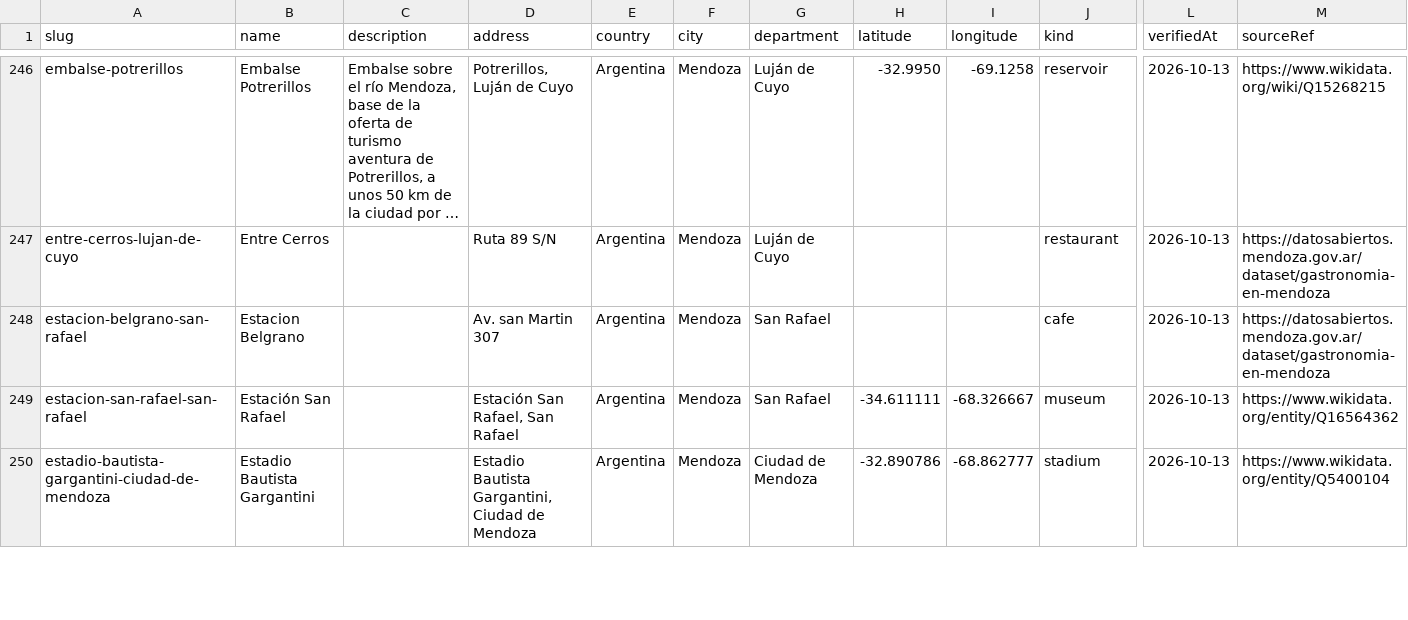
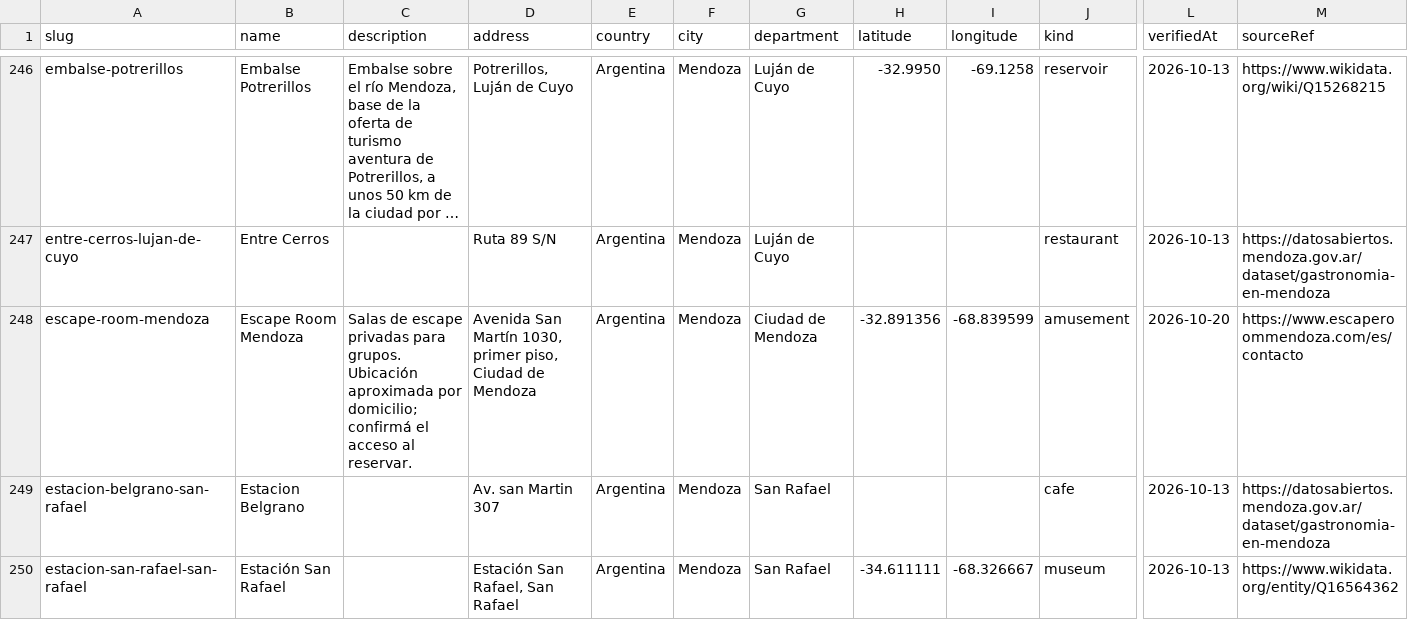
Before and after one commit to SmartPlan-UTN/SmartPlan-back, a CSV file: catalog-data/mendoza-v1/data/places.csv, drawn as a sheet; only a part is shown, gaps mark what is left out; the shorter side is filled out with more unchanged rows; long unchanged cells end in …; rows hold the shown columns only; the diff covers the shown part only; the diff names each change by its address in the sheet, - before the commit and + after, or states it on an @@ line.

```diff
--- a/catalog-data/mendoza-v1/data/places.csv
+++ b/catalog-data/mendoza-v1/data/places.csv
+row 248: escape-room-mendoza | Escape Room Mendoza | Salas de escape privadas para grupos. Ubicación aproximada por domicilio; confirmá el acceso al reservar. | Avenida San Martín 1030, primer piso, Ciudad de Mendoza | Argentina | Mendoza | Ciudad de Mendoza | -32.891356 | -68.839599 | amusement | 2026-10-20 | https://www.escaperoommendoza.com/es/contacto
```
Also changed, not shown: 1 added row elsewhere in this file, catalog-data/mendoza-v1/data/activities.csv, 24 other files.
